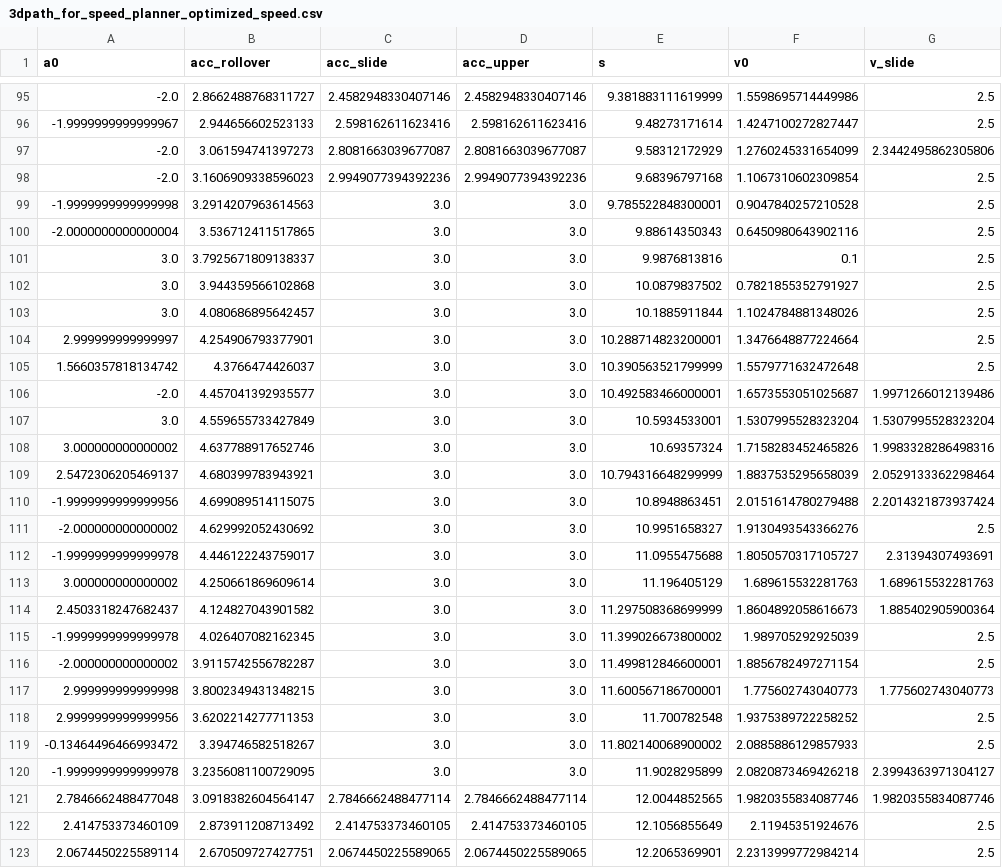
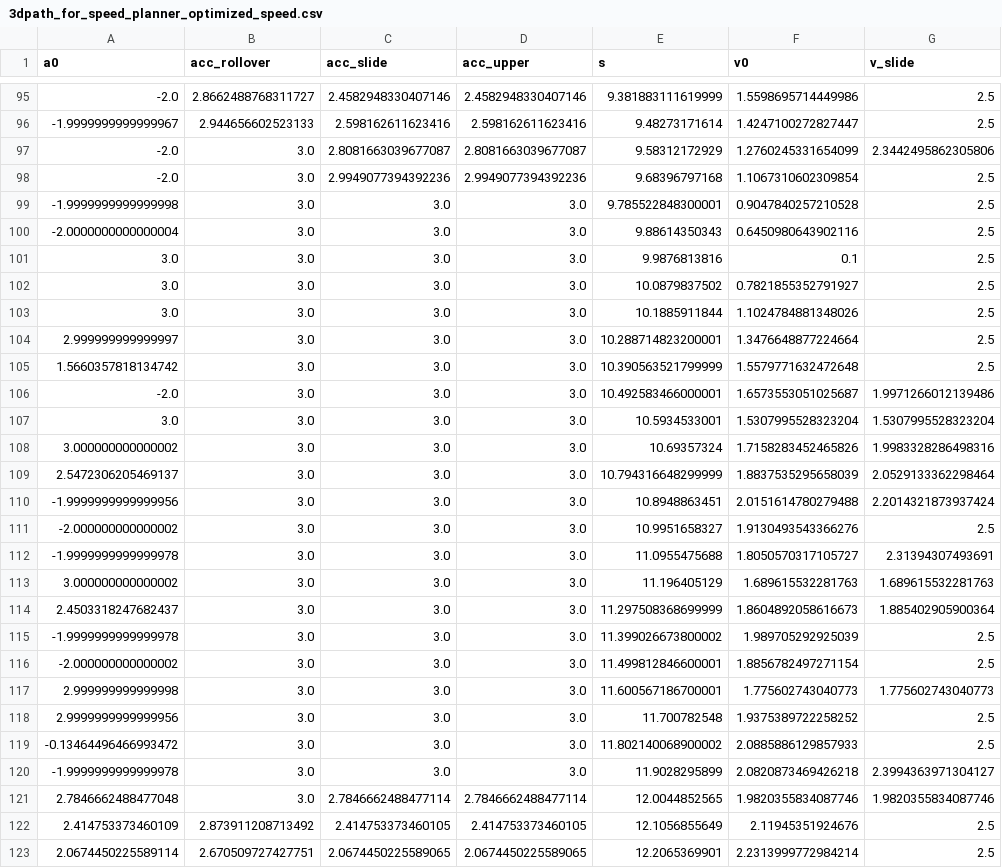
Before and after one commit to TrayfourYu/ndtplanner, a CSV file: cache/stairs/3dpath_for_speed_planner_optimized_speed.csv, drawn as a sheet; only a part is shown, gaps mark what is left out; the diff covers the shown part only; the diff names each change by its address in the sheet, - before the commit and + after, or states it on an @@ line.

```diff
--- a/cache/stairs/3dpath_for_speed_planner_optimized_speed.csv
+++ b/cache/stairs/3dpath_for_speed_planner_optimized_speed.csv
-B97 (acc_rollover): 3.061594741397273
+B97 (acc_rollover): 3.0
-B98 (acc_rollover): 3.1606909338596023
+B98 (acc_rollover): 3.0
-B99 (acc_rollover): 3.2914207963614563
+B99 (acc_rollover): 3.0
-B100 (acc_rollover): 3.536712411517865
+B100 (acc_rollover): 3.0
-B101 (acc_rollover): 3.7925671809138337
+B101 (acc_rollover): 3.0
-B102 (acc_rollover): 3.944359566102868
+B102 (acc_rollover): 3.0
-B103 (acc_rollover): 4.080686895642457
+B103 (acc_rollover): 3.0
-B104 (acc_rollover): 4.254906793377901
+B104 (acc_rollover): 3.0
-B105 (acc_rollover): 4.3766474426037
+B105 (acc_rollover): 3.0
-B106 (acc_rollover): 4.457041392935577
+B106 (acc_rollover): 3.0
-B107 (acc_rollover): 4.559655733427849
+B107 (acc_rollover): 3.0
-B108 (acc_rollover): 4.637788917652746
+B108 (acc_rollover): 3.0
-B109 (acc_rollover): 4.680399783943921
+B109 (acc_rollover): 3.0
-B110 (acc_rollover): 4.699089514115075
+B110 (acc_rollover): 3.0
-B111 (acc_rollover): 4.629992052430692
+B111 (acc_rollover): 3.0
-B112 (acc_rollover): 4.446122243759017
+B112 (acc_rollover): 3.0
-B113 (acc_rollover): 4.250661869609614
+B113 (acc_rollover): 3.0
-B114 (acc_rollover): 4.124827043901582
+B114 (acc_rollover): 3.0
-B115 (acc_rollover): 4.026407082162345
+B115 (acc_rollover): 3.0
-B116 (acc_rollover): 3.9115742556782287
+B116 (acc_rollover): 3.0
-B117 (acc_rollover): 3.8002349431348215
+B117 (acc_rollover): 3.0
-B118 (acc_rollover): 3.6202214277711353
+B118 (acc_rollover): 3.0
-B119 (acc_rollover): 3.394746582518267
+B119 (acc_rollover): 3.0
-B120 (acc_rollover): 3.2356081100729095
+B120 (acc_rollover): 3.0
-B121 (acc_rollover): 3.0918382604564147
+B121 (acc_rollover): 3.0
```
Also changed, not shown: 118 edited cells elsewhere in this file, cache/stairs/3dpath_for_speed_planner_initial_speed.csv, cache/travel_road/3dpath_for_speed_planner_initial_speed.csv, 34 other files.
